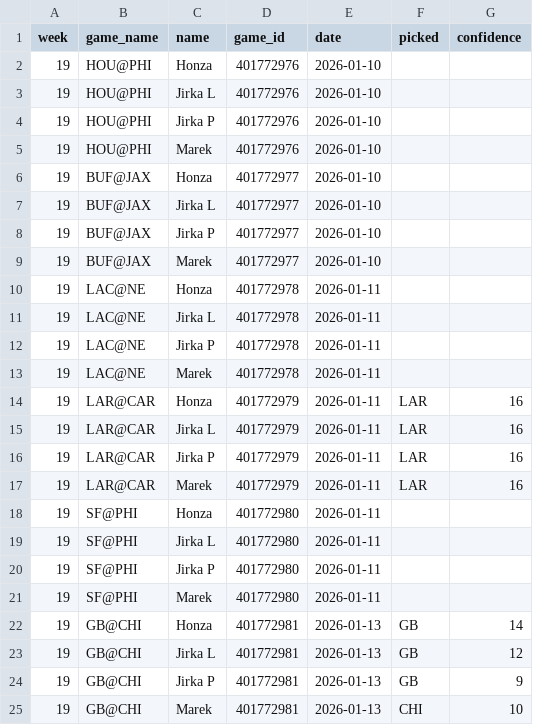
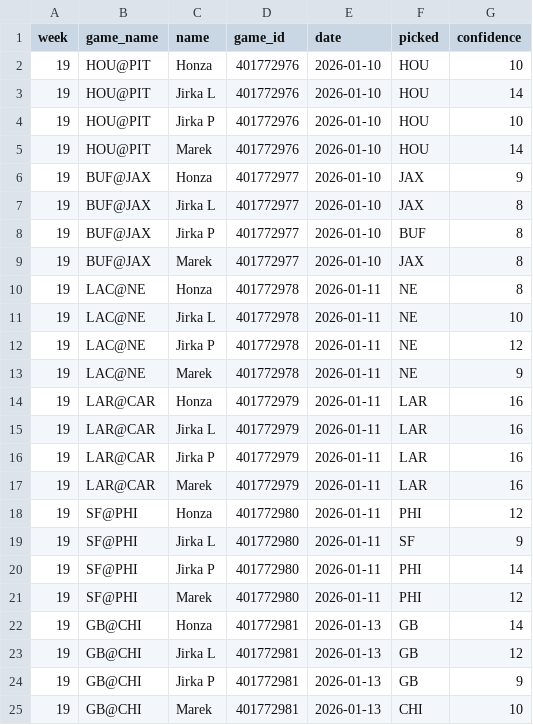
Before and after one commit to maek-ies/picks_live_tracker, a CSV file: playoff_picks.csv, drawn as a sheet; only a part is shown.

Commit message:
wildcard picks

```diff
--- a/playoff_picks.csv
+++ b/playoff_picks.csv
@@ -1,14 +1,14 @@
 week,game_name,name,game_id,date,picked,confidence
-19,HOU@PHI,Honza,401772976,2026-01-10,,
-19,HOU@PHI,Jirka L,401772976,2026-01-10,,
-19,HOU@PHI,Jirka P,401772976,2026-01-10,,
-19,HOU@PHI,Marek,401772976,2026-01-10,,
-19,BUF@JAX,Honza,401772977,2026-01-10,,
-19,BUF@JAX,Jirka L,401772977,2026-01-10,,
-19,BUF@JAX,Jirka P,401772977,2026-01-10,,
-19,BUF@JAX,Marek,401772977,2026-01-10,,
-19,LAC@NE,Honza,401772978,2026-01-11,,
-19,LAC@NE,Jirka L,401772978,2026-01-11,,
-19,LAC@NE,Jirka P,401772978,2026-01-11,,
-19,LAC@NE,Marek,401772978,2026-01-11,,
+19,HOU@PIT,Honza,401772976,2026-01-10,HOU,10
+19,HOU@PIT,Jirka L,401772976,2026-01-10,HOU,14
+19,HOU@PIT,Jirka P,401772976,2026-01-10,HOU,10
+19,HOU@PIT,Marek,401772976,2026-01-10,HOU,14
+19,BUF@JAX,Honza,401772977,2026-01-10,JAX,9
+19,BUF@JAX,Jirka L,401772977,2026-01-10,JAX,8
+19,BUF@JAX,Jirka P,401772977,2026-01-10,BUF,8
+19,BUF@JAX,Marek,401772977,2026-01-10,JAX,8
+19,LAC@NE,Honza,401772978,2026-01-11,NE,8
+19,LAC@NE,Jirka L,401772978,2026-01-11,NE,10
+19,LAC@NE,Jirka P,401772978,2026-01-11,NE,12
+19,LAC@NE,Marek,401772978,2026-01-11,NE,9
 19,LAR@CAR,Honza,401772979,2026-01-11,LAR,16
@@ -17,6 +17,6 @@ week,game_name,name,game_id,date,picked,confidence
 19,LAR@CAR,Marek,401772979,2026-01-11,LAR,16
-19,SF@PHI,Honza,401772980,2026-01-11,,
-19,SF@PHI,Jirka L,401772980,2026-01-11,,
-19,SF@PHI,Jirka P,401772980,2026-01-11,,
-19,SF@PHI,Marek,401772980,2026-01-11,,
+19,SF@PHI,Honza,401772980,2026-01-11,PHI,12
+19,SF@PHI,Jirka L,401772980,2026-01-11,SF,9
+19,SF@PHI,Jirka P,401772980,2026-01-11,PHI,14
+19,SF@PHI,Marek,401772980,2026-01-11,PHI,12
 19,GB@CHI,Honza,401772981,2026-01-13,GB,14
```
